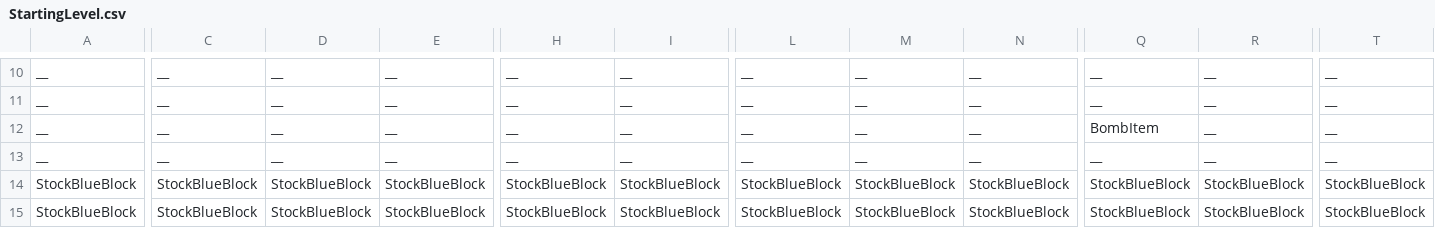
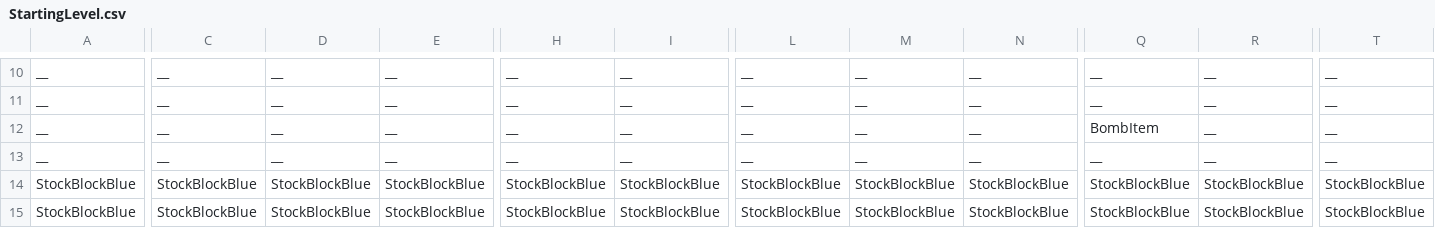
Before and after one commit to derin161/CSE3902Game, a CSV file: Super Metroidvania 3Million/CrossPlatformDesktopProject/Libraries/Levels/StartingLevel.csv, drawn as a sheet; only a part is shown, gaps mark what is left out; the diff covers the shown part only; the diff names each change by its address in the sheet, - before the commit and + after, or states it on an @@ line.

```diff
--- a/Super Metroidvania 3Million/CrossPlatformDesktopProject/Libraries/Levels/StartingLevel.csv
+++ b/Super Metroidvania 3Million/CrossPlatformDesktopProject/Libraries/Levels/StartingLevel.csv
-A14:A15: StockBlueBlock
+A14:A15: StockBlockBlue
-C14:C15: StockBlueBlock
+C14:C15: StockBlockBlue
-D14:D15: StockBlueBlock
+D14:D15: StockBlockBlue
-E14:E15: StockBlueBlock
+E14:E15: StockBlockBlue
-H14:H15: StockBlueBlock
+H14:H15: StockBlockBlue
-I14:I15: StockBlueBlock
+I14:I15: StockBlockBlue
-L14:L15: StockBlueBlock
+L14:L15: StockBlockBlue
-M14:M15: StockBlueBlock
+M14:M15: StockBlockBlue
-N14:N15: StockBlueBlock
+N14:N15: StockBlockBlue
-Q14:Q15: StockBlueBlock
+Q14:Q15: StockBlockBlue
-R14:R15: StockBlueBlock
+R14:R15: StockBlockBlue
-T14:T15: StockBlueBlock
+T14:T15: StockBlockBlue
```
Also changed, not shown: 58 edited cells elsewhere in this file, Super Metroidvania 3Million/CrossPlatformDesktopProject/Libraries/Levels/TestStartingLevelLong.csv, 10 other files.
